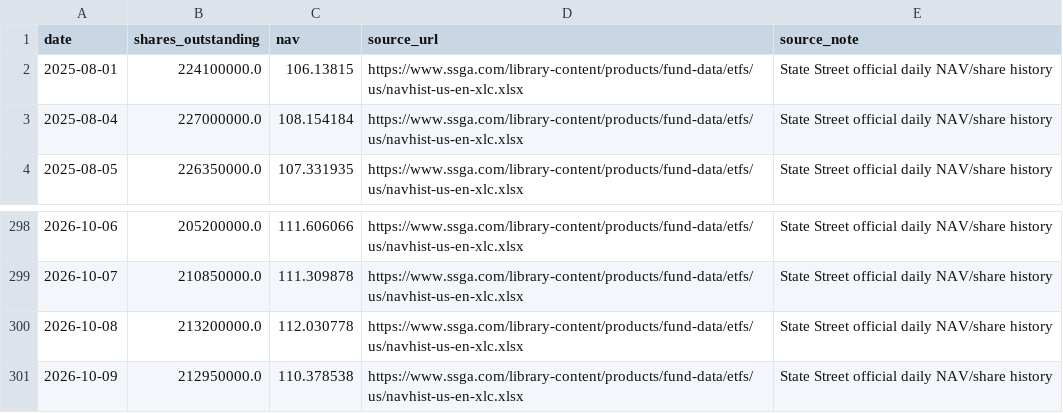
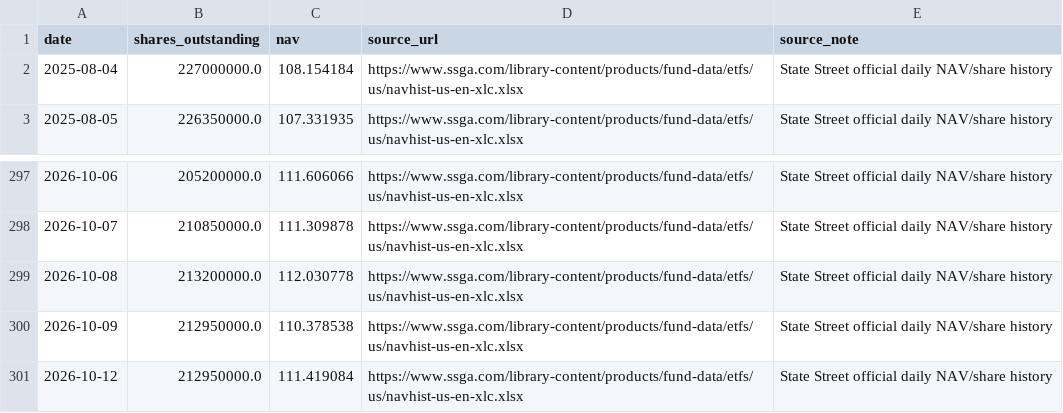
Before and after one commit to doggy-ferry/macro-radar, a CSV file: data/xlc_flow_history.csv, drawn as a sheet; only a part is shown, gaps mark what is left out; removed rows and columns are numbered as before the commit, all else as after; the diff names each change by its address in the sheet, - before the commit and + after, or states it on an @@ line.

```diff
--- a/data/xlc_flow_history.csv
+++ b/data/xlc_flow_history.csv
-row 2: 2025-08-01 | 224100000.0 | 106.13815 | https://www.ssga.com/library-content/products/fund-data/etfs/us/navhist-us-en-xlc.xlsx | State Street official daily NAV/share history
+row 301: 2026-10-12 | 212950000.0 | 111.419084 | https://www.ssga.com/library-content/products/fund-data/etfs/us/navhist-us-en-xlc.xlsx | State Street official daily NAV/share history
```
Also changed, not shown: data/soxx_flow_history.csv, data/tqqq_flow_history.csv, 11 other files.
